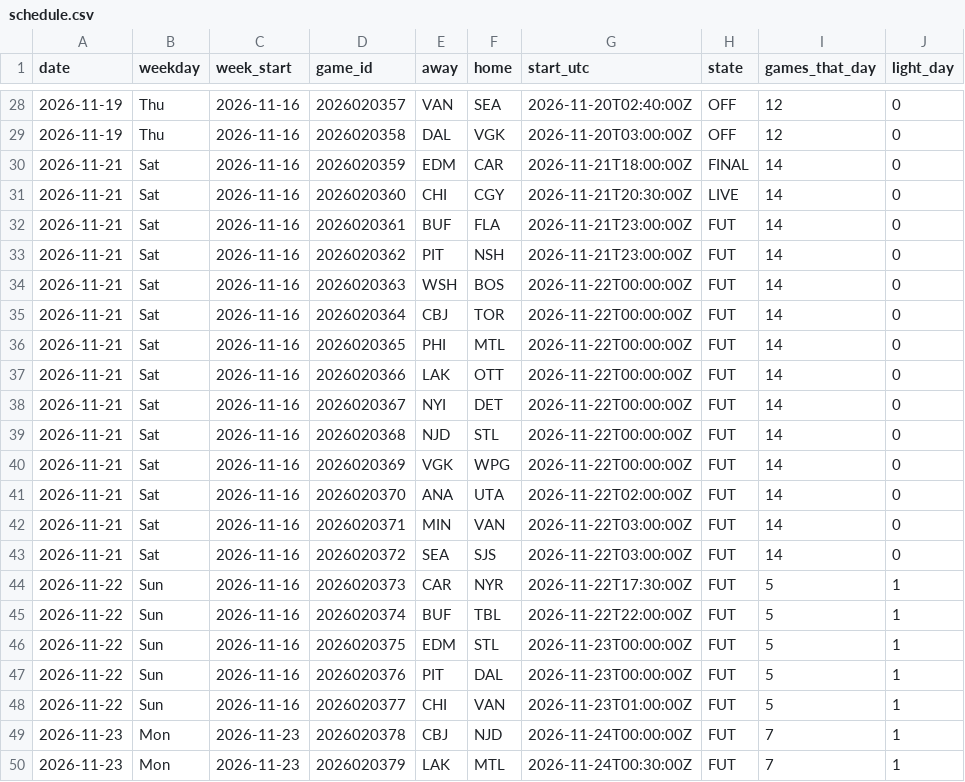
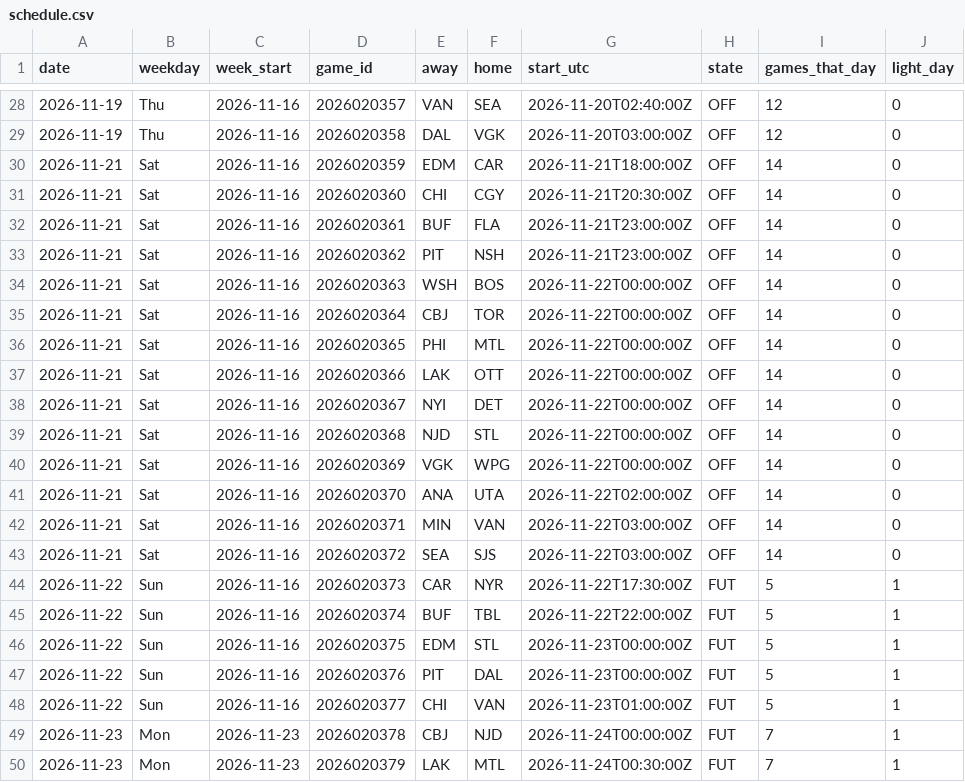
Before and after one commit to barakarmy/nhl-feed, a CSV file: docs/schedule.csv, drawn as a sheet; only a part is shown, gaps mark what is left out.

```diff
--- a/docs/schedule.csv
+++ b/docs/schedule.csv
@@ -29,16 +29,16 @@ date,weekday,week_start,game_id,away,home,start_utc,state,games_that_day,light_d
 2026-11-19,Thu,2026-11-16,2026020358,DAL,VGK,2026-11-20T03:00:00Z,OFF,12,0
-2026-11-21,Sat,2026-11-16,2026020359,EDM,CAR,2026-11-21T18:00:00Z,FINAL,14,0
-2026-11-21,Sat,2026-11-16,2026020360,CHI,CGY,2026-11-21T20:30:00Z,LIVE,14,0
-2026-11-21,Sat,2026-11-16,2026020361,BUF,FLA,2026-11-21T23:00:00Z,FUT,14,0
-2026-11-21,Sat,2026-11-16,2026020362,PIT,NSH,2026-11-21T23:00:00Z,FUT,14,0
-2026-11-21,Sat,2026-11-16,2026020363,WSH,BOS,2026-11-22T00:00:00Z,FUT,14,0
-2026-11-21,Sat,2026-11-16,2026020364,CBJ,TOR,2026-11-22T00:00:00Z,FUT,14,0
-2026-11-21,Sat,2026-11-16,2026020365,PHI,MTL,2026-11-22T00:00:00Z,FUT,14,0
-2026-11-21,Sat,2026-11-16,2026020366,LAK,OTT,2026-11-22T00:00:00Z,FUT,14,0
-2026-11-21,Sat,2026-11-16,2026020367,NYI,DET,2026-11-22T00:00:00Z,FUT,14,0
-2026-11-21,Sat,2026-11-16,2026020368,NJD,STL,2026-11-22T00:00:00Z,FUT,14,0
-2026-11-21,Sat,2026-11-16,2026020369,VGK,WPG,2026-11-22T00:00:00Z,FUT,14,0
-2026-11-21,Sat,2026-11-16,2026020370,ANA,UTA,2026-11-22T02:00:00Z,FUT,14,0
-2026-11-21,Sat,2026-11-16,2026020371,MIN,VAN,2026-11-22T03:00:00Z,FUT,14,0
-2026-11-21,Sat,2026-11-16,2026020372,SEA,SJS,2026-11-22T03:00:00Z,FUT,14,0
+2026-11-21,Sat,2026-11-16,2026020359,EDM,CAR,2026-11-21T18:00:00Z,OFF,14,0
+2026-11-21,Sat,2026-11-16,2026020360,CHI,CGY,2026-11-21T20:30:00Z,OFF,14,0
+2026-11-21,Sat,2026-11-16,2026020361,BUF,FLA,2026-11-21T23:00:00Z,OFF,14,0
+2026-11-21,Sat,2026-11-16,2026020362,PIT,NSH,2026-11-21T23:00:00Z,OFF,14,0
+2026-11-21,Sat,2026-11-16,2026020363,WSH,BOS,2026-11-22T00:00:00Z,OFF,14,0
+2026-11-21,Sat,2026-11-16,2026020364,CBJ,TOR,2026-11-22T00:00:00Z,OFF,14,0
+2026-11-21,Sat,2026-11-16,2026020365,PHI,MTL,2026-11-22T00:00:00Z,OFF,14,0
+2026-11-21,Sat,2026-11-16,2026020366,LAK,OTT,2026-11-22T00:00:00Z,OFF,14,0
+2026-11-21,Sat,2026-11-16,2026020367,NYI,DET,2026-11-22T00:00:00Z,OFF,14,0
+2026-11-21,Sat,2026-11-16,2026020368,NJD,STL,2026-11-22T00:00:00Z,OFF,14,0
+2026-11-21,Sat,2026-11-16,2026020369,VGK,WPG,2026-11-22T00:00:00Z,OFF,14,0
+2026-11-21,Sat,2026-11-16,2026020370,ANA,UTA,2026-11-22T02:00:00Z,OFF,14,0
+2026-11-21,Sat,2026-11-16,2026020371,MIN,VAN,2026-11-22T03:00:00Z,OFF,14,0
+2026-11-21,Sat,2026-11-16,2026020372,SEA,SJS,2026-11-22T03:00:00Z,OFF,14,0
 2026-11-22,Sun,2026-11-16,2026020373,CAR,NYR,2026-11-22T17:30:00Z,FUT,5,1
```
Also changed, not shown: docs/advanced.csv, docs/goalies.csv, 2 other files.
